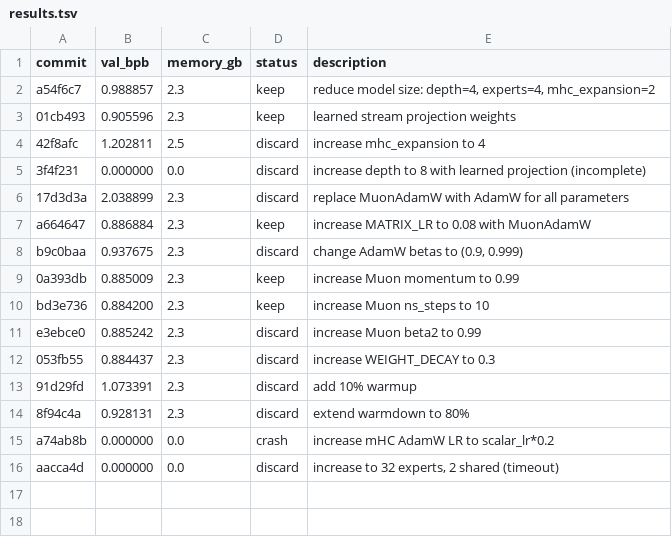
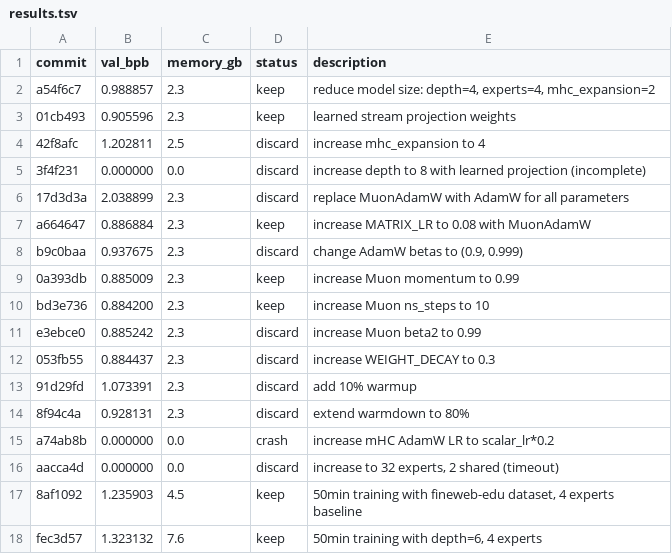
Before and after one commit to autoresearch-win/autoresearch-win-moe, a TSV file: results.tsv, drawn as a sheet; the diff names each change by its address in the sheet, - before the commit and + after, or states it on an @@ line.

Commit message:
Increase depth to 8, reduce batch size to 4

```diff
--- a/results.tsv
+++ b/results.tsv
+row 17: 8af1092 | 1.235903 | 4.5 | keep | 50min training with fineweb-edu dataset, 4 experts baseline
+row 18: fec3d57 | 1.323132 | 7.6 | keep | 50min training with depth=6, 4 experts
```
Also changed, not shown: 3 other files.
